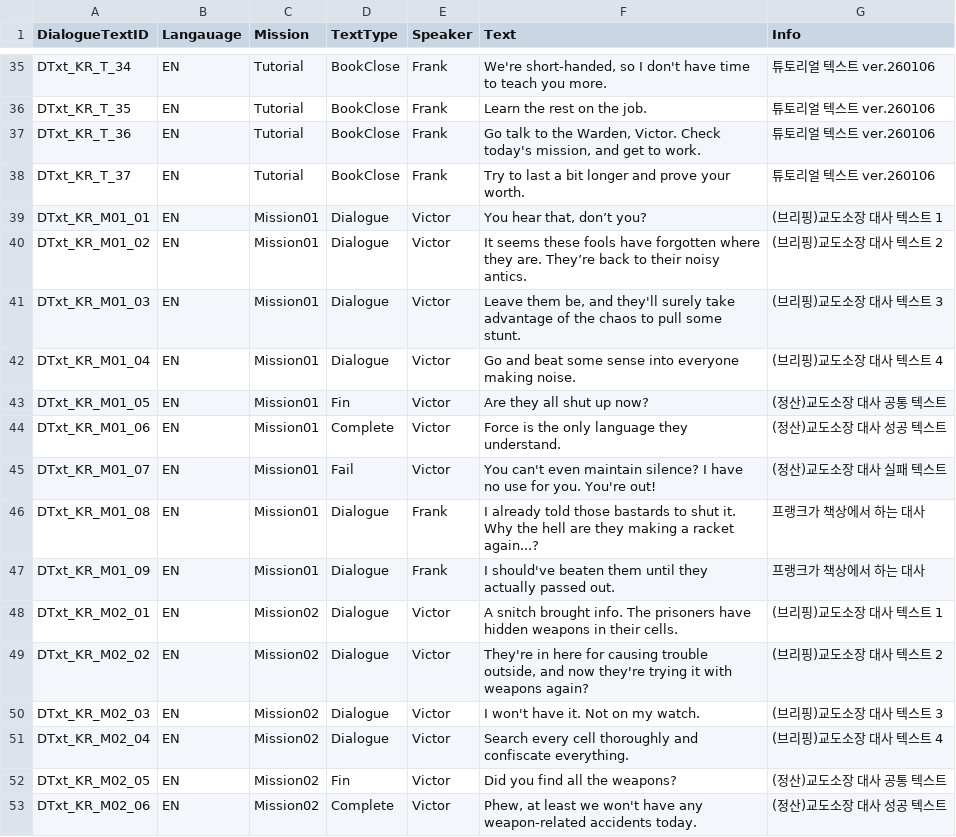
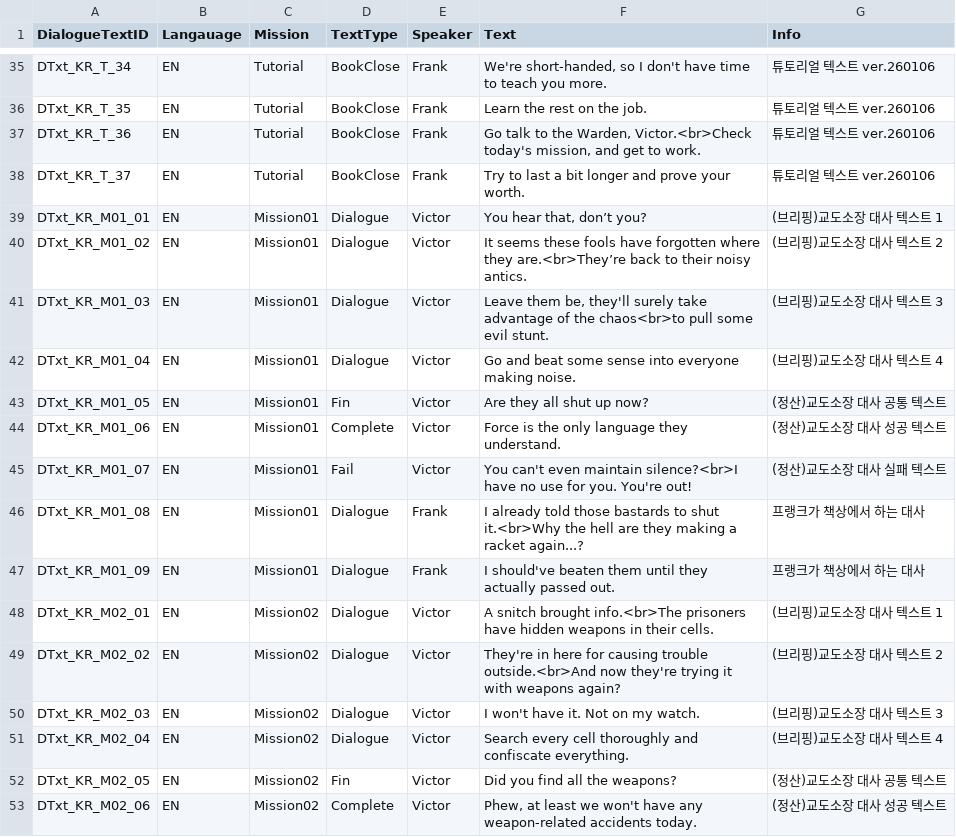
Before and after one commit to whoman4233/CanISleepTonightProject, a CSV file: Assets/07_Data/03_CSV/DialogueText_EN.csv, drawn as a sheet; only a part is shown, gaps mark what is left out; the diff covers the shown part only.

```diff
--- a/Assets/07_Data/03_CSV/DialogueText_EN.csv
+++ b/Assets/07_Data/03_CSV/DialogueText_EN.csv
@@ -36,7 +36,7 @@ DTxt_KR_T_34,EN,Tutorial,BookClose,Frank,"We're short-handed, so I don't have ti
 DTxt_KR_T_35,EN,Tutorial,BookClose,Frank,Learn the rest on the job.,튜토리얼 텍스트 ver.260106
-DTxt_KR_T_36,EN,Tutorial,BookClose,Frank,"Go talk to the Warden, Victor. Check today's mission, and get to work.",튜토리얼 텍스트 ver.260106
+DTxt_KR_T_36,EN,Tutorial,BookClose,Frank,"Go talk to the Warden, Victor.<br>Check today's mission, and get to work.",튜토리얼 텍스트 ver.260106
 DTxt_KR_T_37,EN,Tutorial,BookClose,Frank,Try to last a bit longer and prove your worth.,튜토리얼 텍스트 ver.260106
 DTxt_KR_M01_01,EN,Mission01,Dialogue,Victor,"You hear that, don’t you?",(브리핑)교도소장 대사 텍스트 1
-DTxt_KR_M01_02,EN,Mission01,Dialogue,Victor,It seems these fools have forgotten where they are. They’re back to their noisy antics.,(브리핑)교도소장 대사 텍스트 2
-DTxt_KR_M01_03,EN,Mission01,Dialogue,Victor,"Leave them be, and they'll surely take advantage of the chaos to pull some stunt.",(브리핑)교도소장 대사 텍스트 3
+DTxt_KR_M01_02,EN,Mission01,Dialogue,Victor,It seems these fools have forgotten where they are.<br>They’re back to their noisy antics.,(브리핑)교도소장 대사 텍스트 2
+DTxt_KR_M01_03,EN,Mission01,Dialogue,Victor,"Leave them be, they'll surely take advantage of the chaos<br>to pull some evil stunt.",(브리핑)교도소장 대사 텍스트 3
 DTxt_KR_M01_04,EN,Mission01,Dialogue,Victor,Go and beat some sense into everyone making noise.,(브리핑)교도소장 대사 텍스트 4
@@ -44,7 +44,7 @@ DTxt_KR_M01_05,EN,Mission01,Fin,Victor,Are they all shut up now?,(정산)교도
 DTxt_KR_M01_06,EN,Mission01,Complete,Victor,Force is the only language they understand.,(정산)교도소장 대사 성공 텍스트
-DTxt_KR_M01_07,EN,Mission01,Fail,Victor,You can't even maintain silence? I have no use for you. You're out!,(정산)교도소장 대사 실패 텍스트
-DTxt_KR_M01_08,EN,Mission01,Dialogue,Frank,I already told those bastards to shut it. Why the hell are they making a racket again...?,프랭크가 책상에서 하는 대사
+DTxt_KR_M01_07,EN,Mission01,Fail,Victor,You can't even maintain silence?<br>I have no use for you. You're out!,(정산)교도소장 대사 실패 텍스트
+DTxt_KR_M01_08,EN,Mission01,Dialogue,Frank,I already told those bastards to shut it.<br>Why the hell are they making a racket again...?,프랭크가 책상에서 하는 대사
 DTxt_KR_M01_09,EN,Mission01,Dialogue,Frank,I should've beaten them until they actually passed out.,프랭크가 책상에서 하는 대사
-DTxt_KR_M02_01,EN,Mission02,Dialogue,Victor,A snitch brought info. The prisoners have hidden weapons in their cells.,(브리핑)교도소장 대사 텍스트 1
-DTxt_KR_M02_02,EN,Mission02,Dialogue,Victor,"They're in here for causing trouble outside, and now they're trying it with weapons again?",(브리핑)교도소장 대사 텍스트 2
+DTxt_KR_M02_01,EN,Mission02,Dialogue,Victor,A snitch brought info.<br>The prisoners have hidden weapons in their cells.,(브리핑)교도소장 대사 텍스트 1
+DTxt_KR_M02_02,EN,Mission02,Dialogue,Victor,They're in here for causing trouble outside.<br>And now they're trying it with weapons again?,(브리핑)교도소장 대사 텍스트 2
 DTxt_KR_M02_03,EN,Mission02,Dialogue,Victor,I won't have it. Not on my watch.,(브리핑)교도소장 대사 텍스트 3
```
Also changed, not shown: 43 edited cells elsewhere in this file, Assets/07_Data/03_CSV/MissionText_EN.csv, Assets/07_Data/03_CSV/PromptText_EN.csv, 2 other files.
